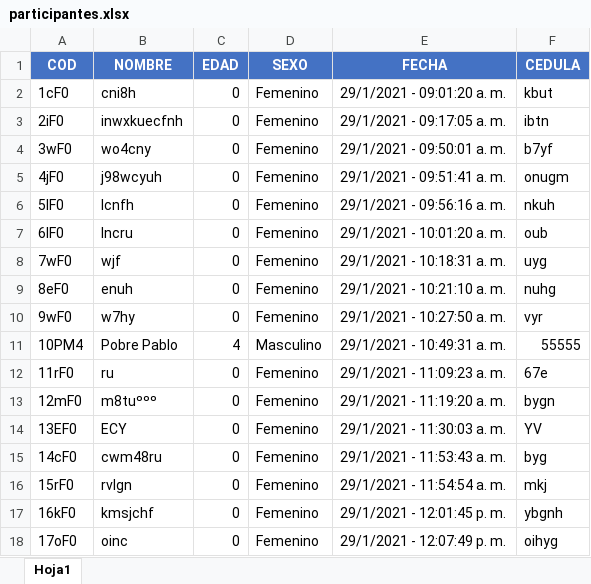
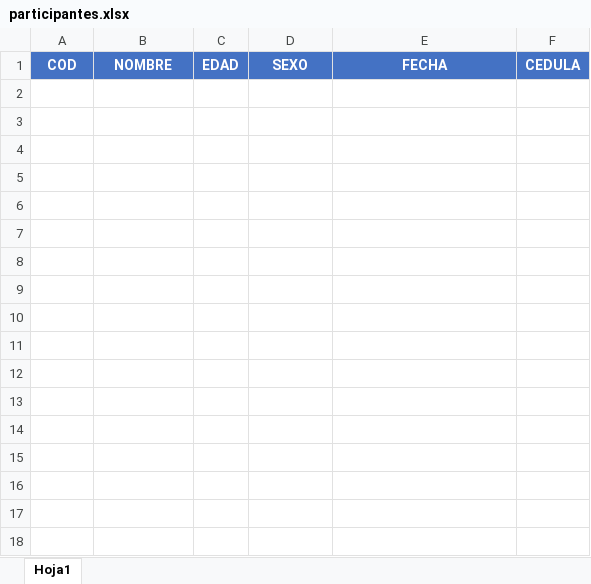
Before and after one commit to oskarvinso/Psicology_experimet, an Excel workbook: data/participantes.xlsx, sheet Hoja1, drawn as a sheet; values as stored, in another font and other column widths than the file's, no borders; the diff names each change by its address in the sheet, - before the commit and + after, or states it on an @@ line.

```diff
--- a/data/participantes.xlsx (sheet Hoja1)
+++ b/data/participantes.xlsx (sheet Hoja1)
-row 2: 1cF0 | cni8h | 0 | Femenino | 29/1/2021 - 09:01:20 a. m. | kbut
-row 3: 2iF0 | inwxkuecfnh | 0 | Femenino | 29/1/2021 - 09:17:05 a. m. | ibtn
-row 4: 3wF0 | wo4cny | 0 | Femenino | 29/1/2021 - 09:50:01 a. m. | b7yf
-row 5: 4jF0 | j98wcyuh | 0 | Femenino | 29/1/2021 - 09:51:41 a. m. | onugm
-row 6: 5lF0 | lcnfh | 0 | Femenino | 29/1/2021 - 09:56:16 a. m. | nkuh
-row 7: 6lF0 | lncru | 0 | Femenino | 29/1/2021 - 10:01:20 a. m. | oub
-row 8: 7wF0 | wjf | 0 | Femenino | 29/1/2021 - 10:18:31 a. m. | uyg
-row 9: 8eF0 | enuh | 0 | Femenino | 29/1/2021 - 10:21:10 a. m. | nuhg
-row 10: 9wF0 | w7hy | 0 | Femenino | 29/1/2021 - 10:27:50 a. m. | vyr
-row 11: 10PM4 | Pobre Pablo | 4 | Masculino | 29/1/2021 - 10:49:31 a. m. | 55555
-row 12: 11rF0 | ru | 0 | Femenino | 29/1/2021 - 11:09:23 a. m. | 67e
-row 13: 12mF0 | m8tuººº | 0 | Femenino | 29/1/2021 - 11:19:20 a. m. | bygn
-row 14: 13EF0 | ECY | 0 | Femenino | 29/1/2021 - 11:30:03 a. m. | YV
-row 15: 14cF0 | cwm48ru | 0 | Femenino | 29/1/2021 - 11:53:43 a. m. | byg
-row 16: 15rF0 | rvlgn | 0 | Femenino | 29/1/2021 - 11:54:54 a. m. | mkj
-row 17: 16kF0 | kmsjchf | 0 | Femenino | 29/1/2021 - 12:01:45 p. m. | ybgnh
-row 18: 17oF0 | oinc | 0 | Femenino | 29/1/2021 - 12:07:49 p. m. | oihyg
```
Also changed, not shown: 7 other files.
